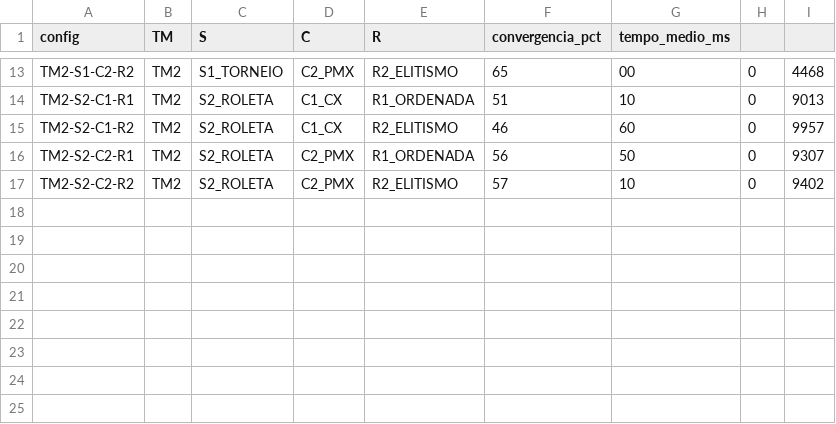
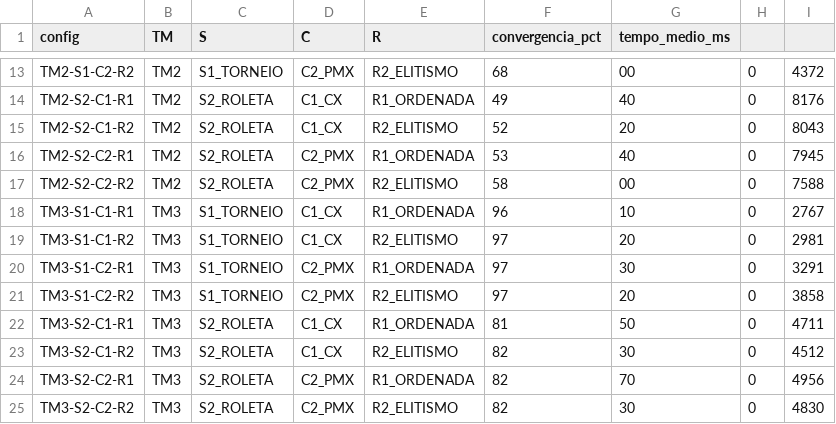
Before and after one commit to ViniciusLimaCarvalho/Trabalho01InteligenciaComputacional, a CSV file: etapa1/resultados/etapa1.csv, drawn as a sheet; only a part is shown, gaps mark what is left out; the diff covers the shown part only; the diff names each change by its address in the sheet, - before the commit and + after, or states it on an @@ line.

```diff
--- a/etapa1/resultados/etapa1.csv
+++ b/etapa1/resultados/etapa1.csv
-F13 (convergencia_pct): 65
+F13 (convergencia_pct): 68
-I13: 4468
+I13: 4372
-F14 (convergencia_pct): 51
+F14 (convergencia_pct): 49
-G14 (tempo_medio_ms): 10
+G14 (tempo_medio_ms): 40
-I14: 9013
+I14: 8176
-F15 (convergencia_pct): 46
+F15 (convergencia_pct): 52
-G15 (tempo_medio_ms): 60
+G15 (tempo_medio_ms): 20
-I15: 9957
+I15: 8043
-F16 (convergencia_pct): 56
+F16 (convergencia_pct): 53
-G16 (tempo_medio_ms): 50
+G16 (tempo_medio_ms): 40
-I16: 9307
+I16: 7945
-F17 (convergencia_pct): 57
+F17 (convergencia_pct): 58
-G17 (tempo_medio_ms): 10
+G17 (tempo_medio_ms): 00
-I17: 9402
+I17: 7588
+row 18: TM3-S1-C1-R1 | TM3 | S1_TORNEIO | C1_CX | R1_ORDENADA | 96 | 10 | 0 | 2767
+row 19: TM3-S1-C1-R2 | TM3 | S1_TORNEIO | C1_CX | R2_ELITISMO | 97 | 20 | 0 | 2981
+row 20: TM3-S1-C2-R1 | TM3 | S1_TORNEIO | C2_PMX | R1_ORDENADA | 97 | 30 | 0 | 3291
+row 21: TM3-S1-C2-R2 | TM3 | S1_TORNEIO | C2_PMX | R2_ELITISMO | 97 | 20 | 0 | 3858
+row 22: TM3-S2-C1-R1 | TM3 | S2_ROLETA | C1_CX | R1_ORDENADA | 81 | 50 | 0 | 4711
+row 23: TM3-S2-C1-R2 | TM3 | S2_ROLETA | C1_CX | R2_ELITISMO | 82 | 30 | 0 | 4512
+row 24: TM3-S2-C2-R1 | TM3 | S2_ROLETA | C2_PMX | R1_ORDENADA | 82 | 70 | 0 | 4956
+row 25: TM3-S2-C2-R2 | TM3 | S2_ROLETA | C2_PMX | R2_ELITISMO | 82 | 30 | 0 | 4830
```
Also changed, not shown: 35 edited cells elsewhere in this file, 15 other files.
